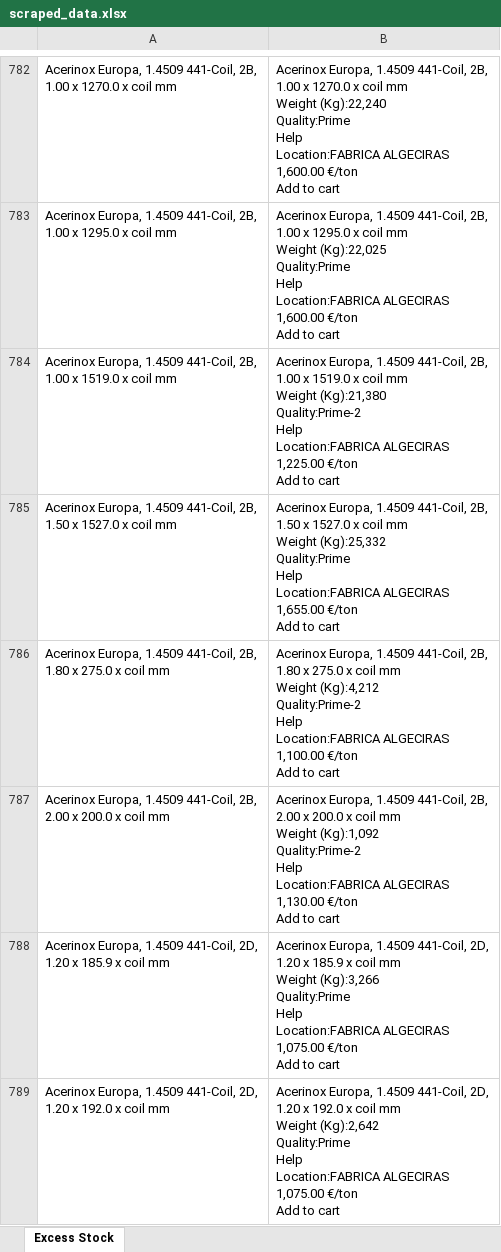
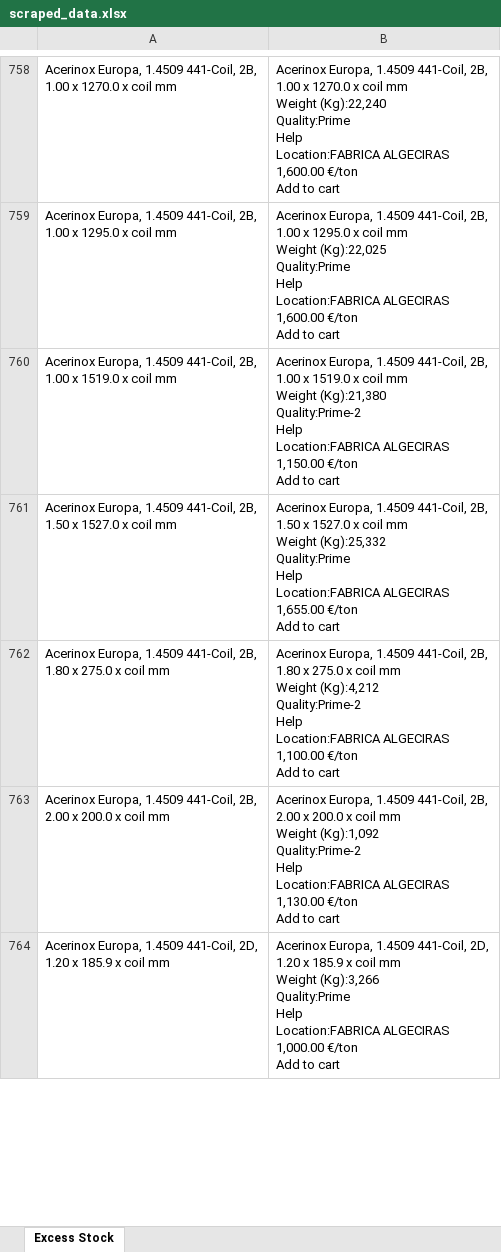
Before and after one commit to Mokax1/inv-scraper, an Excel workbook: scraped_data.xlsx, sheet Excess Stock, drawn as a sheet; only a part is shown, gaps mark what is left out; values as stored, in another font and other column widths than the file's, no borders; removed rows and columns are numbered as before the commit, all else as after; ↵ is a line break in a cell; the diff covers the shown part only; the diff names each change by its address in the sheet, - before the commit and + after, or states it on an @@ line.

```diff
--- a/scraped_data.xlsx (sheet Excess Stock)
+++ b/scraped_data.xlsx (sheet Excess Stock)
-B760: …Location:FABRICA ALGECIRAS ↵ 1,225.00 €/ton ↵ Add…
+B760: …Location:FABRICA ALGECIRAS ↵ 1,150.00 €/ton ↵ Add…
-B764: …Location:FABRICA ALGECIRAS ↵ 1,075.00 €/ton ↵ Add…
+B764: …Location:FABRICA ALGECIRAS ↵ 1,000.00 €/ton ↵ Add…
-row 789: Acerinox Europa, 1.4509 441-Coil, 2D, ↵ 1.20 x 192.0 x coil mm | Acerinox Europa, 1.4509 441-Coil, 2D, ↵ 1.20 x 192.0 x coil mm ↵ Weight (Kg):2,642 ↵ Quality:Prime ↵ Help ↵ Location:FABRICA ALGECIRAS ↵ 1,075.00 €/ton ↵ Add to cart
```
Also changed, not shown: 4 added rows, 29 removed rows, 34 moved rows and 17 edited cells elsewhere in this sheet, 2 other files.
